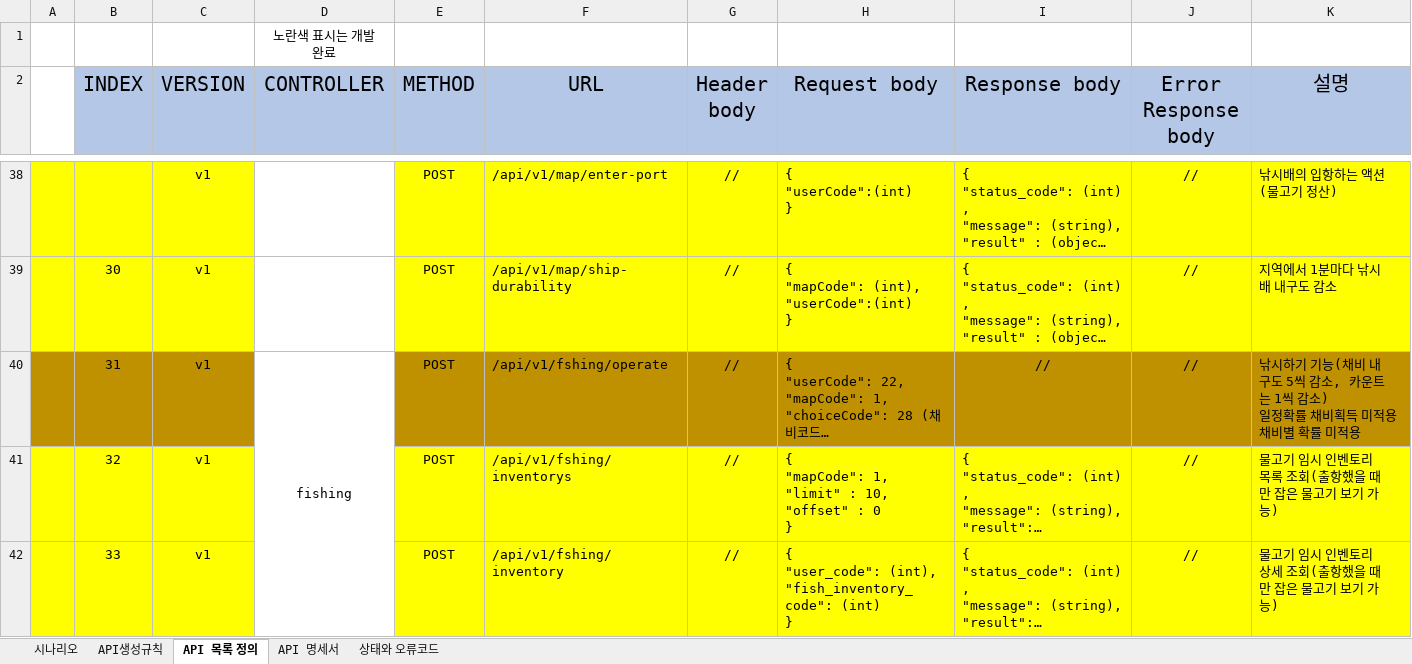
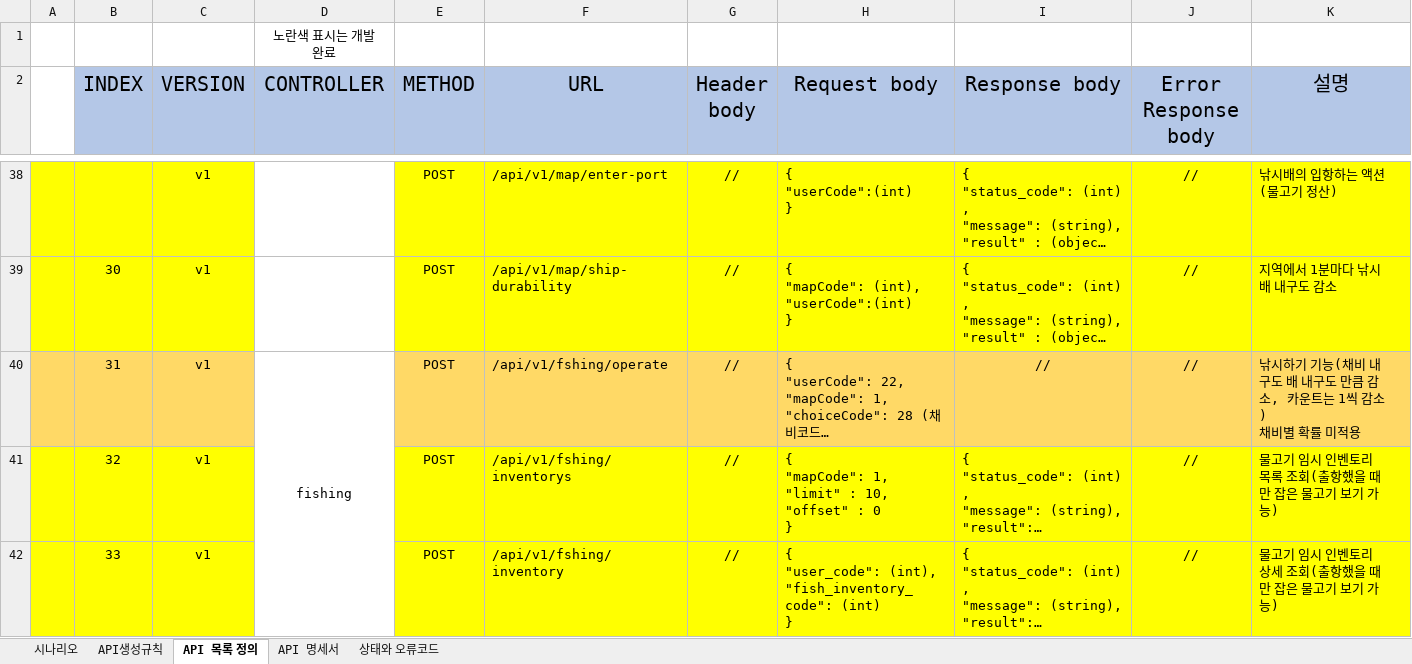
Before and after one commit to pgh97/game-project, an Excel workbook: docs/APIDocs/API명세서.xlsx, sheet API 목록 정의, drawn as a sheet; only a part is shown, gaps mark what is left out; long unchanged cells end in …; values as stored, in another font and other column widths than the file's, no borders; ↵ is a line break in a cell; the diff names each change by its address in the sheet, - before the commit and + after, or states it on an @@ line.

```diff
--- a/docs/APIDocs/API명세서.xlsx (sheet API 목록 정의)
+++ b/docs/APIDocs/API명세서.xlsx (sheet API 목록 정의)
-A40:C40 fill: #BF9000
+A40:C40 fill: #FFD966
-E40:K40 fill: #BF9000
+E40:K40 fill: #FFD966
-K40 (설명): …내구도 5씩 감소, 카운트는 1씩 감소) ↵ 일정확률 채비획득 미적용 ↵ 채비별…
+K40 (설명): …내구도 배 내구도 만큼 감소, 카운트는 1씩 감소) ↵ 채비별…
```
Also changed, not shown: docs/DataDocs/기획과 인게임 데이터 테이블 정의.xlsx, 11 other files.
